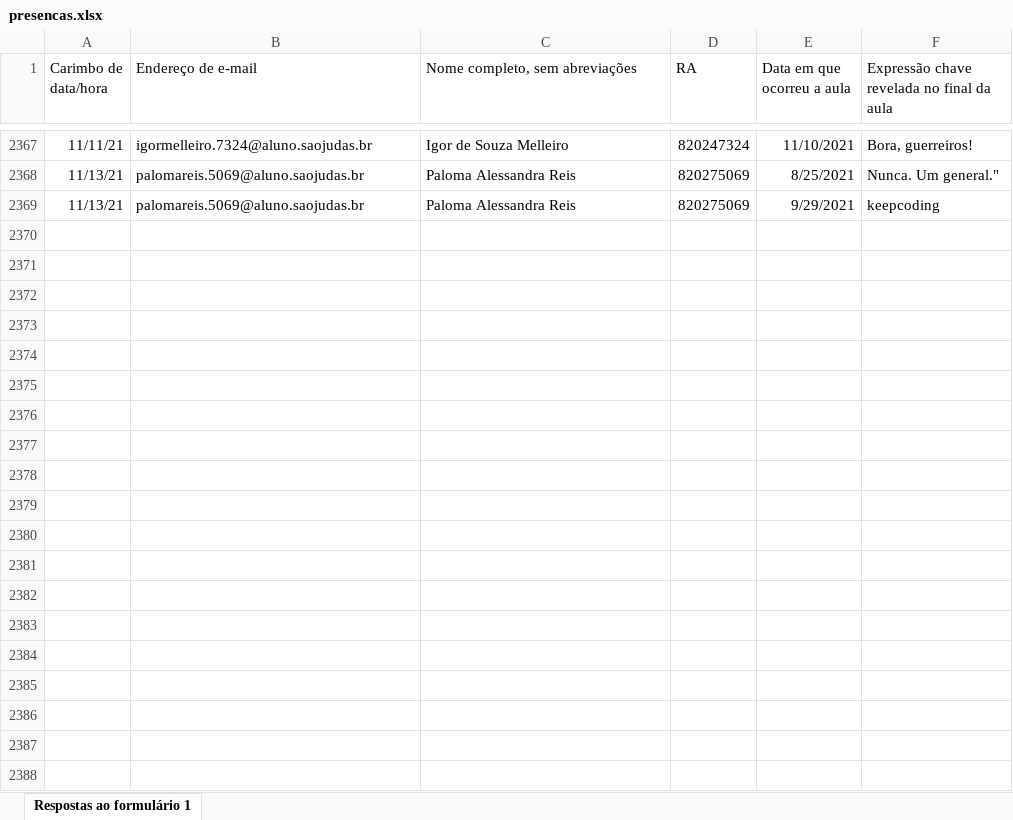
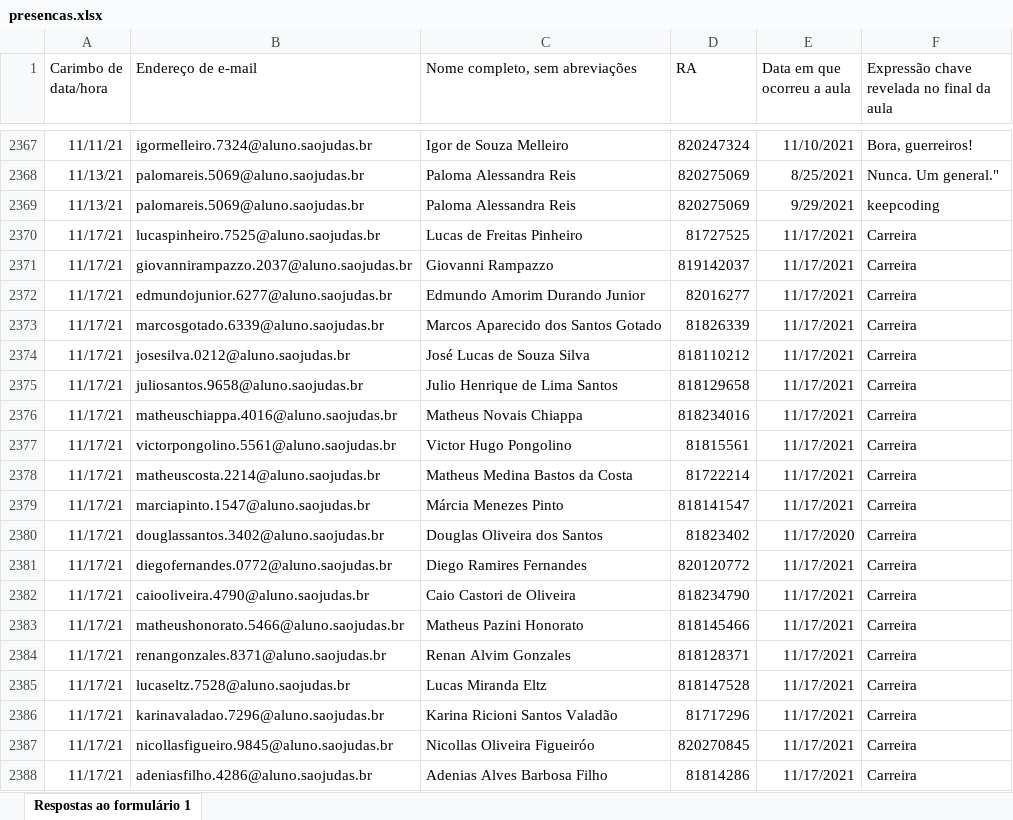
Before and after one commit to professorbossini/pessoal_usjt_avante_backend, an Excel workbook: presencas.xlsx, sheet Respostas ao formulário 1, drawn as a sheet; only a part is shown, gaps mark what is left out; values as stored, in another font and other column widths than the file's, no borders; the diff covers the shown part only; the diff names each change by its address in the sheet, - before the commit and + after, or states it on an @@ line.

Commit message:
Presencas até 24/11 incluidas

```diff
--- a/presencas.xlsx (sheet Respostas ao formulário 1)
+++ b/presencas.xlsx (sheet Respostas ao formulário 1)
+row 2370: 11/17/21 | lucaspinheiro.7525@aluno.saojudas.br | Lucas de Freitas Pinheiro | 81727525 | 11/17/2021 | Carreira
+row 2371: 11/17/21 | giovannirampazzo.2037@aluno.saojudas.br | Giovanni Rampazzo | 819142037 | 11/17/2021 | Carreira
+row 2372: 11/17/21 | edmundojunior.6277@aluno.saojudas.br | Edmundo Amorim Durando Junior | 82016277 | 11/17/2021 | Carreira
+row 2373: 11/17/21 | marcosgotado.6339@aluno.saojudas.br | Marcos Aparecido dos Santos Gotado | 81826339 | 11/17/2021 | Carreira
+row 2374: 11/17/21 | josesilva.0212@aluno.saojudas.br | José Lucas de Souza Silva | 818110212 | 11/17/2021 | Carreira
+row 2375: 11/17/21 | juliosantos.9658@aluno.saojudas.br | Julio Henrique de Lima Santos | 818129658 | 11/17/2021 | Carreira
+row 2376: 11/17/21 | matheuschiappa.4016@aluno.saojudas.br | Matheus Novais Chiappa | 818234016 | 11/17/2021 | Carreira
+row 2377: 11/17/21 | victorpongolino.5561@aluno.saojudas.br | Victor Hugo Pongolino | 81815561 | 11/17/2021 | Carreira
+row 2378: 11/17/21 | matheuscosta.2214@aluno.saojudas.br | Matheus Medina Bastos da Costa | 81722214 | 11/17/2021 | Carreira
+row 2379: 11/17/21 | marciapinto.1547@aluno.saojudas.br | Márcia Menezes Pinto | 818141547 | 11/17/2021 | Carreira
+row 2380: 11/17/21 | douglassantos.3402@aluno.saojudas.br | Douglas Oliveira dos Santos | 81823402 | 11/17/2020 | Carreira
+row 2381: 11/17/21 | diegofernandes.0772@aluno.saojudas.br | Diego Ramires Fernandes | 820120772 | 11/17/2021 | Carreira
+row 2382: 11/17/21 | caiooliveira.4790@aluno.saojudas.br | Caio Castori de Oliveira | 818234790 | 11/17/2021 | Carreira
+row 2383: 11/17/21 | matheushonorato.5466@aluno.saojudas.br | Matheus Pazini Honorato | 818145466 | 11/17/2021 | Carreira
+row 2384: 11/17/21 | renangonzales.8371@aluno.saojudas.br | Renan Alvim Gonzales | 818128371 | 11/17/2021 | Carreira
+row 2385: 11/17/21 | lucaseltz.7528@aluno.saojudas.br | Lucas Miranda Eltz | 818147528 | 11/17/2021 | Carreira
+row 2386: 11/17/21 | karinavaladao.7296@aluno.saojudas.br | Karina Ricioni Santos Valadão | 81717296 | 11/17/2021 | Carreira
+row 2387: 11/17/21 | nicollasfigueiro.9845@aluno.saojudas.br | Nicollas Oliveira Figueiróo | 820270845 | 11/17/2021 | Carreira
+row 2388: 11/17/21 | adeniasfilho.4286@aluno.saojudas.br | Adenias Alves Barbosa Filho | 81814286 | 11/17/2021 | Carreira
```
Also changed, not shown: 64 added rows elsewhere in this sheet, 1 other file.
